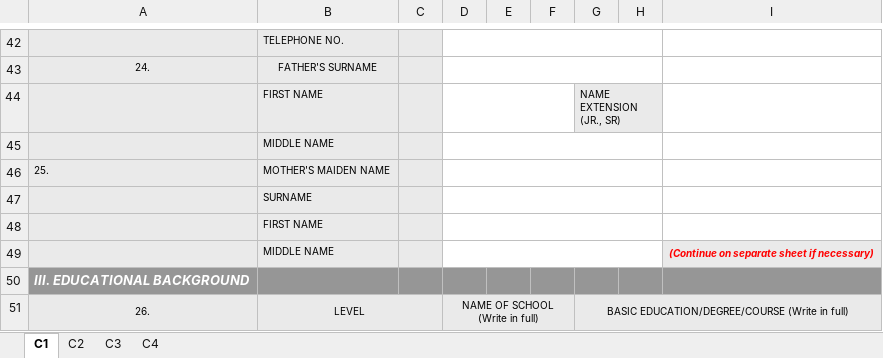
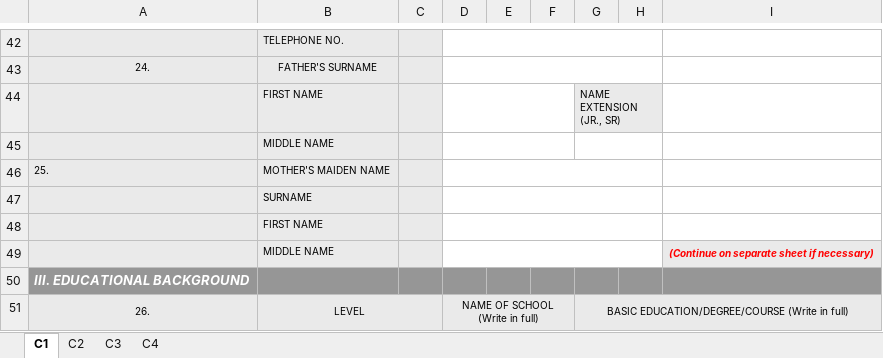
Before and after one commit to bastilavarias/hris, an Excel workbook: src/features/personal-data-sheet/defaultPDS.xlsx, sheet C1, drawn as a sheet; only a part is shown, gaps mark what is left out; values as stored, in another font and other column widths than the file's, no borders; charts and pictures not drawn; the diff covers the shown part only; the diff names each change by its address in the sheet, - before the commit and + after, or states it on an @@ line.

```diff
--- a/src/features/personal-data-sheet/defaultPDS.xlsx (sheet C1)
+++ b/src/features/personal-data-sheet/defaultPDS.xlsx (sheet C1)
-D45:H45 merged
+D45:F45 merged
+G45:H45 merged
```
Also changed, not shown: 11 removed rows and merged cells elsewhere in this sheet, hidden cells, charts or pictures, 3 other files.
